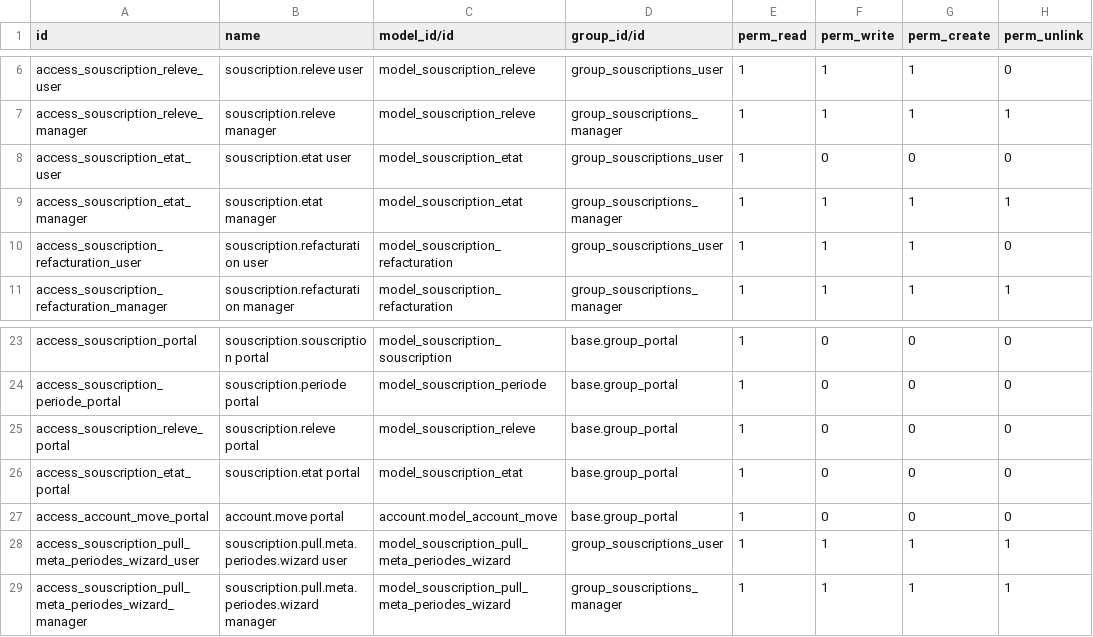
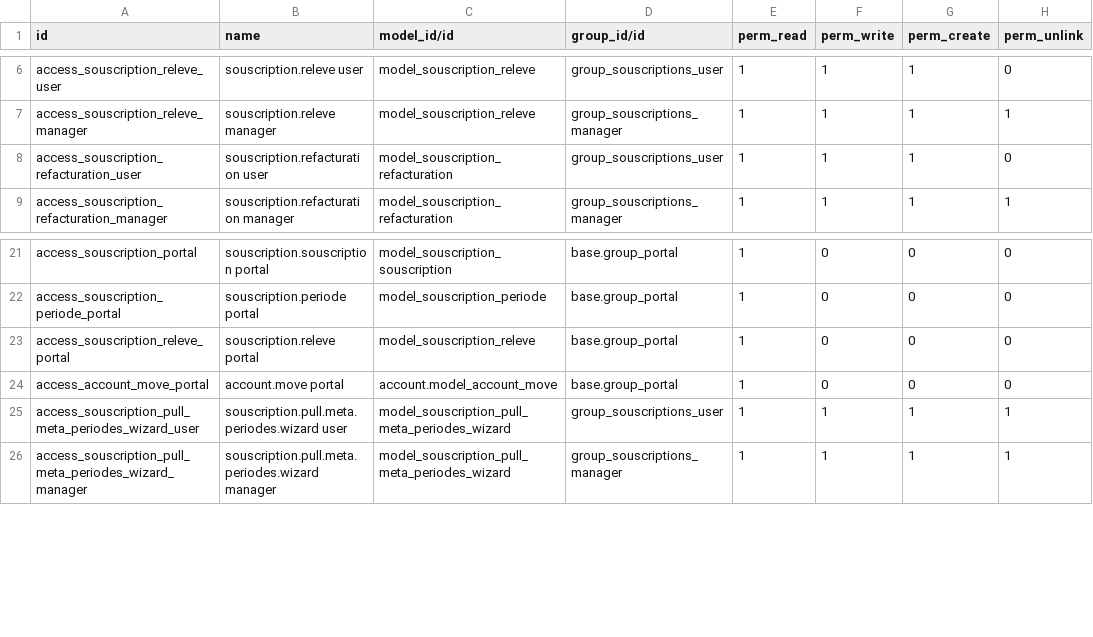
Before and after one commit to Energie-De-Nantes/souscriptions_odoo, a CSV file: security/ir.model.access.csv, drawn as a sheet; only a part is shown, gaps mark what is left out.

```diff
--- a/security/ir.model.access.csv
+++ b/security/ir.model.access.csv
@@ -7,4 +7,2 @@ access_souscription_releve_user,souscription.releve user,model_souscription_rele
 access_souscription_releve_manager,souscription.releve manager,model_souscription_releve,group_souscriptions_manager,1,1,1,1
-access_souscription_etat_user,souscription.etat user,model_souscription_etat,group_souscriptions_user,1,0,0,0
-access_souscription_etat_manager,souscription.etat manager,model_souscription_etat,group_souscriptions_manager,1,1,1,1
 access_souscription_refacturation_user,souscription.refacturation user,model_souscription_refacturation,group_souscriptions_user,1,1,1,0
@@ -25,3 +23,2 @@ access_souscription_periode_portal,souscription.periode portal,model_souscriptio
 access_souscription_releve_portal,souscription.releve portal,model_souscription_releve,base.group_portal,1,0,0,0
-access_souscription_etat_portal,souscription.etat portal,model_souscription_etat,base.group_portal,1,0,0,0
 access_account_move_portal,account.move portal,account.model_account_move,base.group_portal,1,0,0,0
```
Also changed, not shown: 26 other files.
